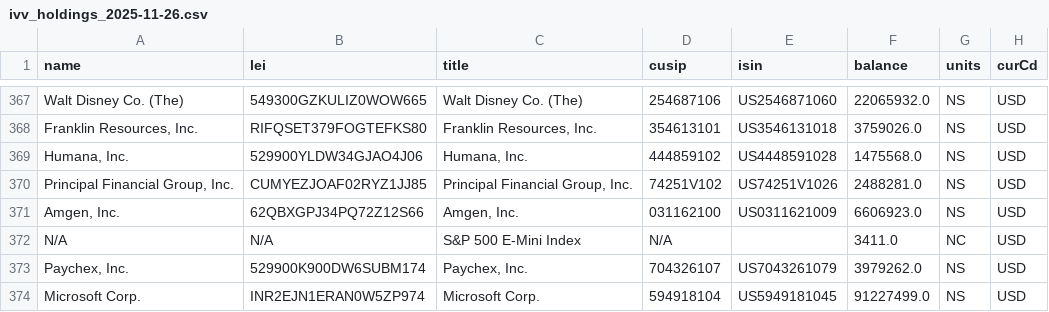
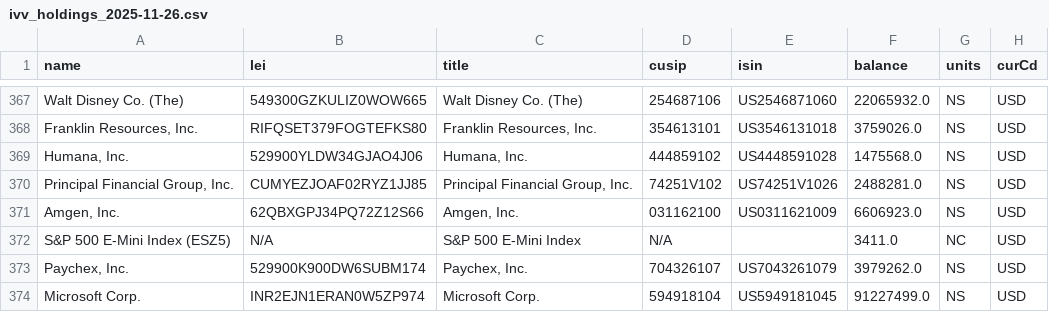
Before and after one commit to Adwait197/-Finance-Reference-Data-Platform, a CSV file: data/processed/ivv_holdings_2025-11-26.csv, drawn as a sheet; only a part is shown, gaps mark what is left out; the diff names each change by its address in the sheet, - before the commit and + after, or states it on an @@ line.

```diff
--- a/data/processed/ivv_holdings_2025-11-26.csv
+++ b/data/processed/ivv_holdings_2025-11-26.csv
-A372 (name): N/A
+A372 (name): S&P 500 E-Mini Index (ESZ5)
```
Also changed, not shown: data/processed/ivv_holdings_2025-05-27.csv, data/processed/ivv_holdings_2025-08-28.csv, 11 other files.
